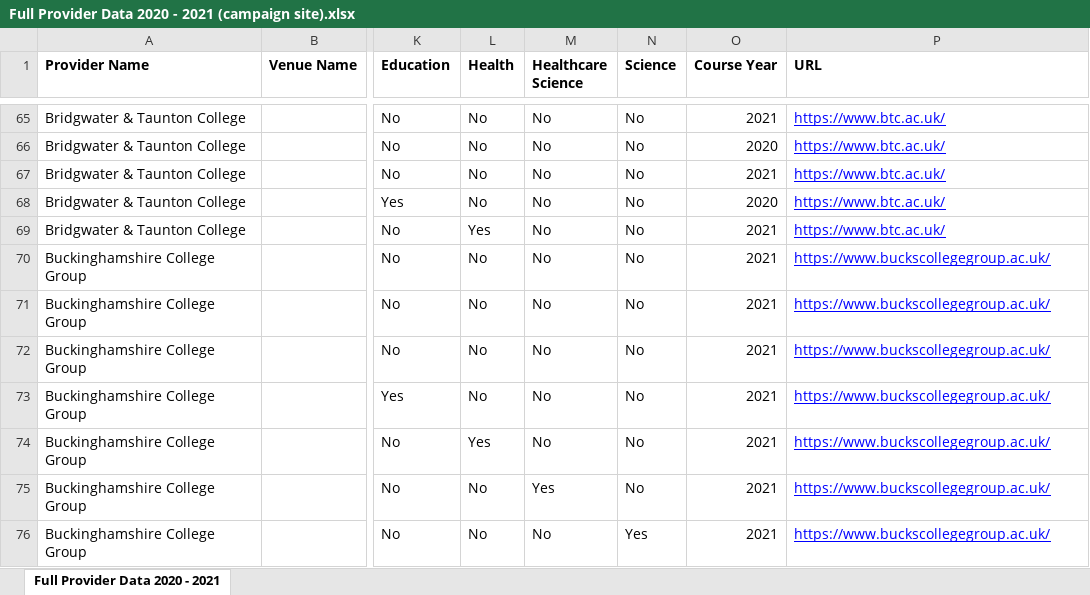
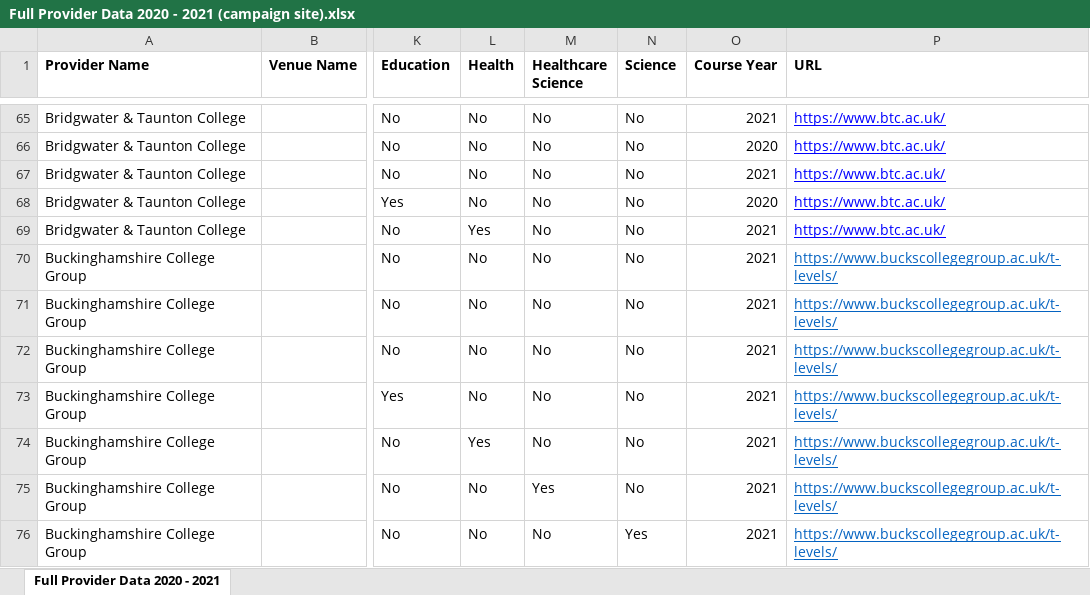
Before and after one commit to SkillsFundingAgency/tl-marketing-and-communication, an Excel workbook: sfa.Tl.Marketing.Communication.DataLoad/Provider Data/Full Provider Data 2020 - 2021 (campaign site).xlsx, sheet Full Provider Data 2020 - 2021, drawn as a sheet; only a part is shown, gaps mark what is left out; values as stored, in another font and other column widths than the file's, no borders; the diff covers the shown part only; the diff names each change by its address in the sheet, - before the commit and + after, or states it on an @@ line.

Commit message:
Update provider details

```diff
--- a/sfa.Tl.Marketing.Communication.DataLoad/Provider Data/Full Provider Data 2020 - 2021 (campaign site).xlsx (sheet Full Provider Data 2020 - 2021)
+++ b/sfa.Tl.Marketing.Communication.DataLoad/Provider Data/Full Provider Data 2020 - 2021 (campaign site).xlsx (sheet Full Provider Data 2020 - 2021)
-P70:P76 (URL): https://www.buckscollegegroup.ac.uk/
+P70:P76 (URL): https://www.buckscollegegroup.ac.uk/t-levels/
-P70:P76 text colour: #0000FF
+P70:P76 text colour: #0563C1
```
Also changed, not shown: 1 added row, 1 removed row, 18 edited cells and cell formats elsewhere in this sheet, 1 other file.
